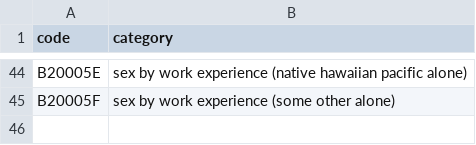
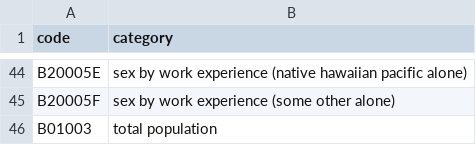
Before and after one commit to EChealthequity/census_data, a CSV file: scripts/utilities/acs_codes.csv, drawn as a sheet; only a part is shown, gaps mark what is left out.

Commit message:
Completed the "total population" pull for NYS, Erie, Buffalo, Zip codes, and the tracts.

```diff
--- a/scripts/utilities/acs_codes.csv
+++ b/scripts/utilities/acs_codes.csv
@@ -45 +45,2 @@ B20005E,sex by work experience (native hawaiian pacific alone)
 B20005F,sex by work experience (some other alone)
+B01003,total population
```
Also changed, not shown: 12 other files.
